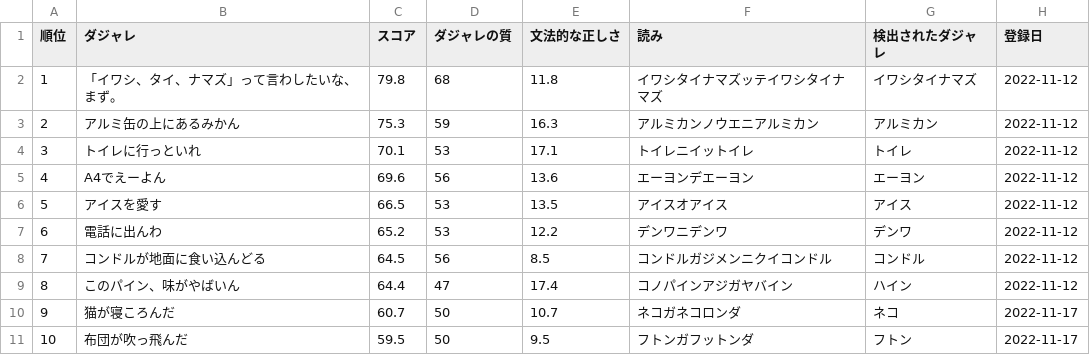
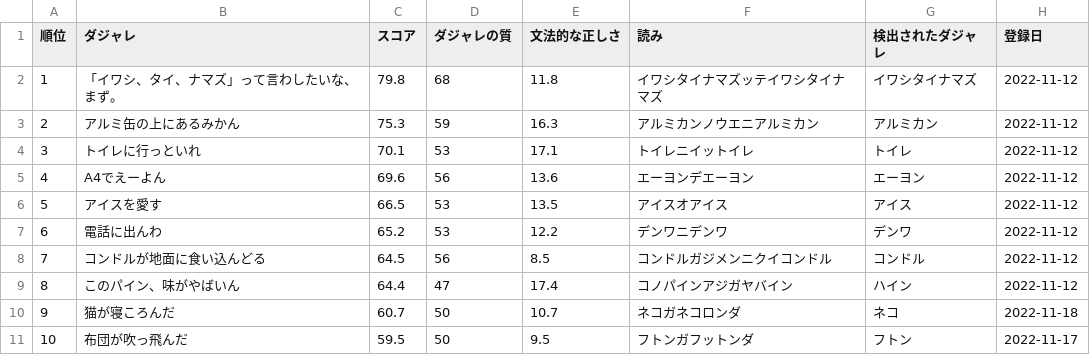
Before and after one commit to inoue-koyo/dajarejji, a CSV file: csv/ranking.csv, drawn as a sheet.

```diff
--- a/csv/ranking.csv
+++ b/csv/ranking.csv
@@ -9,3 +9,3 @@
 8,このパイン、味がやばいん,64.4,47,17.4,コノパインアジガヤバイン,ハイン,2022-11-12
-9,猫が寝ころんだ,60.7,50,10.7,ネコガネコロンダ,ネコ,2022-11-17
+9,猫が寝ころんだ,60.7,50,10.7,ネコガネコロンダ,ネコ,2022-11-18
 10,布団が吹っ飛んだ,59.5,50,9.5,フトンガフットンダ,フトン,2022-11-17
```
Also changed, not shown: 1 other file.
